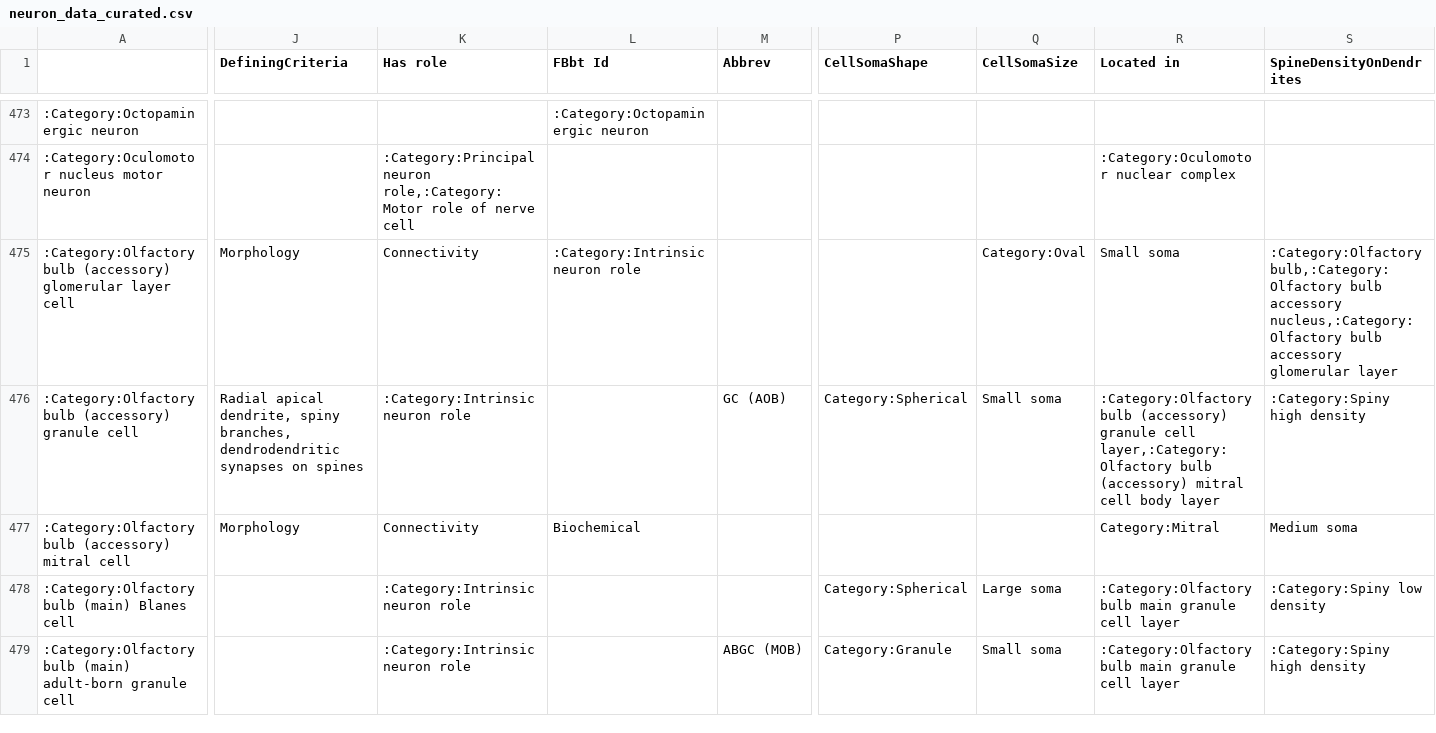
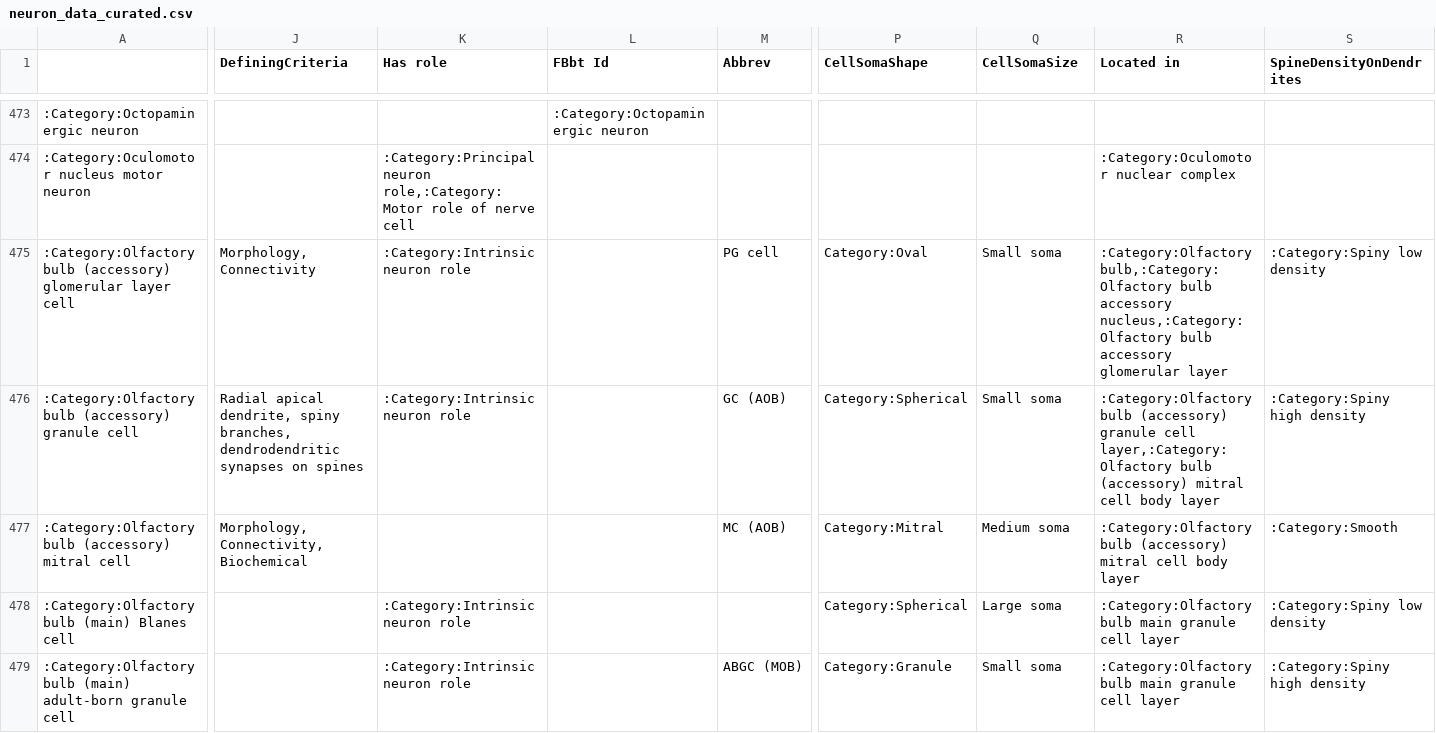
Before and after one commit to tgbugs/nlxeol, a CSV file: neuron_data_curated.csv, drawn as a sheet; only a part is shown, gaps mark what is left out; the diff covers the shown part only; the diff names each change by its address in the sheet, - before the commit and + after, or states it on an @@ line.

Commit message:
fixed missing quotes from DefiningCriteria and Definition

```diff
--- a/neuron_data_curated.csv
+++ b/neuron_data_curated.csv
-J475 (DefiningCriteria): Morphology
+J475 (DefiningCriteria): Morphology, Connectivity
-K475 (Has role): Connectivity
+K475 (Has role): :Category:Intrinsic neuron role
-L475 (FBbt Id): :Category:Intrinsic neuron role
+L475 (FBbt Id): (empty)
-M475 (Abbrev): (empty)
+M475 (Abbrev): PG cell
-P475 (CellSomaShape): (empty)
+P475 (CellSomaShape): Category:Oval
-Q475 (CellSomaSize): Category:Oval
+Q475 (CellSomaSize): Small soma
-R475 (Located in): Small soma
+R475 (Located in): :Category:Olfactory bulb,:Category:Olfactory bulb accessory nucleus,:Category:Olfactory bulb accessory glomerular layer
-S475 (SpineDensityOnDendrites): :Category:Olfactory bulb,:Category:Olfactory bulb accessory nucleus,:Category:Olfactory bulb accessory glomerular layer
+S475 (SpineDensityOnDendrites): :Category:Spiny low density
-J477 (DefiningCriteria): Morphology
+J477 (DefiningCriteria): Morphology, Connectivity, Biochemical
-K477 (Has role): Connectivity
+K477 (Has role): (empty)
-L477 (FBbt Id): Biochemical
+L477 (FBbt Id): (empty)
-M477 (Abbrev): (empty)
+M477 (Abbrev): MC (AOB)
-P477 (CellSomaShape): (empty)
+P477 (CellSomaShape): Category:Mitral
-Q477 (CellSomaSize): (empty)
+Q477 (CellSomaSize): Medium soma
-R477 (Located in): Category:Mitral
+R477 (Located in): :Category:Olfactory bulb (accessory) mitral cell body layer
-S477 (SpineDensityOnDendrites): Medium soma
+S477 (SpineDensityOnDendrites): :Category:Smooth
```
Also changed, not shown: 137 edited cells elsewhere in this file.
